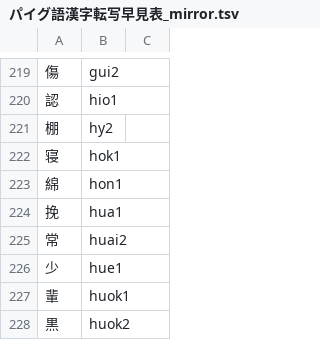
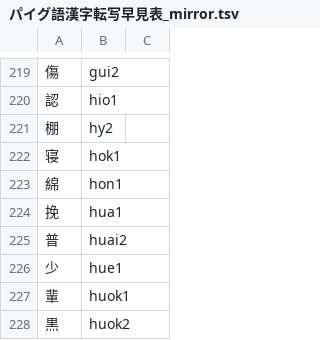
Before and after one commit to jurliyuuri/praige-zerp, a TSV file: パイグ語漢字転写早見表_mirror.tsv, drawn as a sheet; only a part is shown, gaps mark what is left out.

```diff
--- a/パイグ語漢字転写早見表_mirror.tsv
+++ b/パイグ語漢字転写早見表_mirror.tsv
@@ -224,3 +224,3 @@
 挽	hua1	
-常	huai2	
+普	huai2	
 少	hue1	
```
Also changed, not shown: 2 other files.
